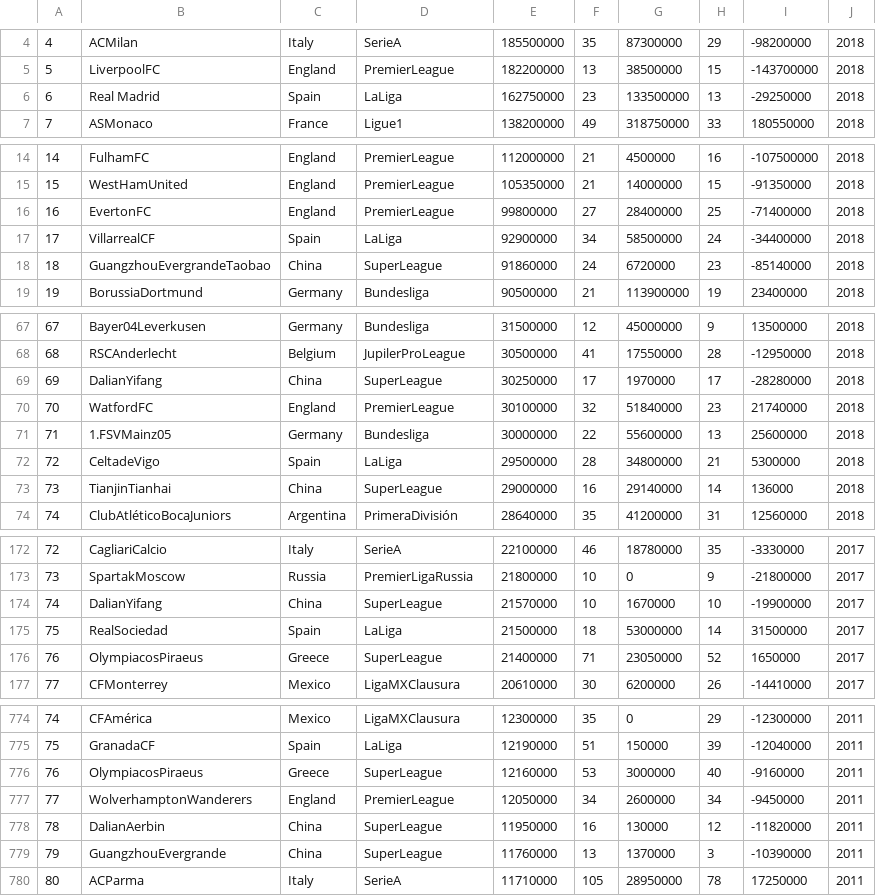
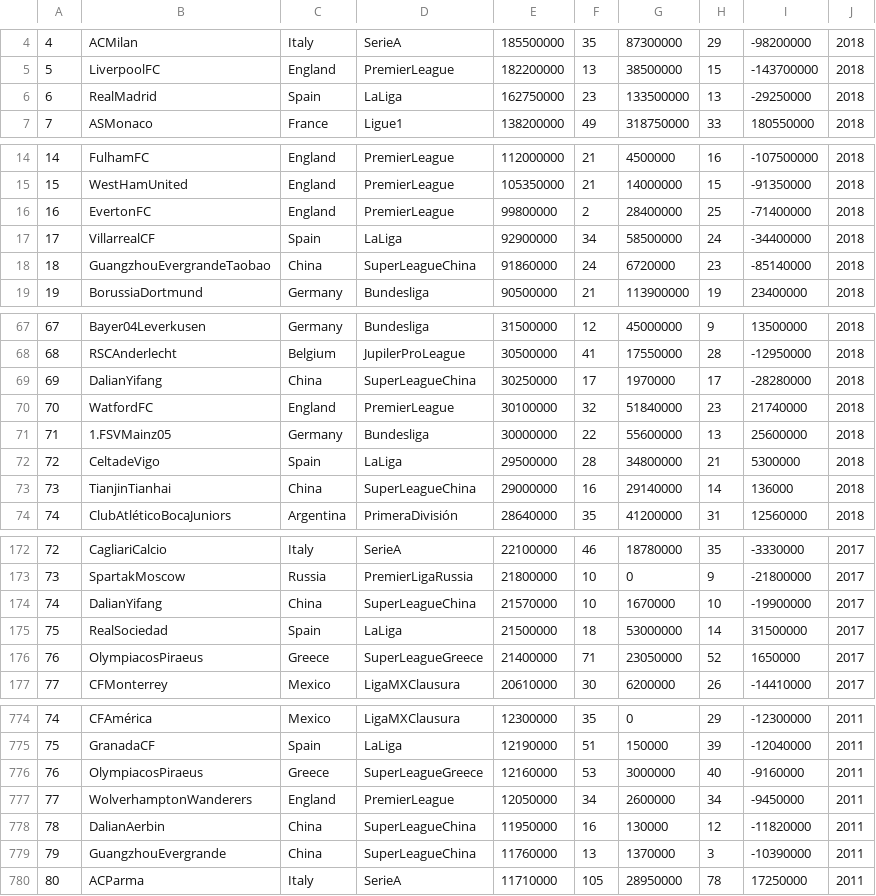
Before and after one commit to Kpavicic00/Football-Evolution, a CSV file: Datas/sportska_kubska_statsitika_OBRDENO.csv, drawn as a sheet; only a part is shown, gaps mark what is left out; the diff covers the shown part only.

```diff
--- a/Datas/sportska_kubska_statsitika_OBRDENO.csv
+++ b/Datas/sportska_kubska_statsitika_OBRDENO.csv
@@ -5,3 +5,3 @@
 5,LiverpoolFC,England,PremierLeague,182200000,13,38500000,15,-143700000,2018
-6,Real Madrid,Spain,LaLiga,162750000,23,133500000,13,-29250000,2018
+6,RealMadrid,Spain,LaLiga,162750000,23,133500000,13,-29250000,2018
 7,ASMonaco,France,Ligue1,138200000,49,318750000,33,180550000,2018
@@ -15,5 +15,5 @@
 15,WestHamUnited,England,PremierLeague,105350000,21,14000000,15,-91350000,2018
-16,EvertonFC,England,PremierLeague,99800000,27,28400000,25,-71400000,2018
+16,EvertonFC,England,PremierLeague,99800000,2,28400000,25,-71400000,2018
 17,VillarrealCF,Spain,LaLiga,92900000,34,58500000,24,-34400000,2018
-18,GuangzhouEvergrandeTaobao,China,SuperLeague,91860000,24,6720000,23,-85140000,2018
+18,GuangzhouEvergrandeTaobao,China,SuperLeagueChina,91860000,24,6720000,23,-85140000,2018
 19,BorussiaDortmund,Germany,Bundesliga,90500000,21,113900000,19,23400000,2018
@@ -68,3 +68,3 @@
 68,RSCAnderlecht,Belgium,JupilerProLeague,30500000,41,17550000,28,-12950000,2018
-69,DalianYifang,China,SuperLeague,30250000,17,1970000,17,-28280000,2018
+69,DalianYifang,China,SuperLeagueChina,30250000,17,1970000,17,-28280000,2018
 70,WatfordFC,England,PremierLeague,30100000,32,51840000,23,21740000,2018
@@ -72,3 +72,3 @@
 72,CeltadeVigo,Spain,LaLiga,29500000,28,34800000,21,5300000,2018
-73,TianjinTianhai,China,SuperLeague,29000000,16,29140000,14,136000,2018
+73,TianjinTianhai,China,SuperLeagueChina,29000000,16,29140000,14,136000,2018
 74,ClubAtléticoBocaJuniors,Argentina,PrimeraDivisión,28640000,35,41200000,31,12560000,2018
@@ -173,5 +173,5 @@
 73,SpartakMoscow,Russia,PremierLigaRussia,21800000,10,0,9,-21800000,2017
-74,DalianYifang,China,SuperLeague,21570000,10,1670000,10,-19900000,2017
+74,DalianYifang,China,SuperLeagueChina,21570000,10,1670000,10,-19900000,2017
 75,RealSociedad,Spain,LaLiga,21500000,18,53000000,14,31500000,2017
-76,OlympiacosPiraeus,Greece,SuperLeague,21400000,71,23050000,52,1650000,2017
+76,OlympiacosPiraeus,Greece,SuperLeagueGreece,21400000,71,23050000,52,1650000,2017
 77,CFMonterrey,Mexico,LigaMXClausura,20610000,30,6200000,26,-14410000,2017
@@ -775,6 +775,6 @@
 75,GranadaCF,Spain,LaLiga,12190000,51,150000,39,-12040000,2011
-76,OlympiacosPiraeus,Greece,SuperLeague,12160000,53,3000000,40,-9160000,2011
+76,OlympiacosPiraeus,Greece,SuperLeagueGreece,12160000,53,3000000,40,-9160000,2011
 77,WolverhamptonWanderers,England,PremierLeague,12050000,34,2600000,34,-9450000,2011
-78,DalianAerbin,China,SuperLeague,11950000,16,130000,12,-11820000,2011
-79,GuangzhouEvergrande,China,SuperLeague,11760000,13,1370000,3,-10390000,2011
+78,DalianAerbin,China,SuperLeagueChina,11950000,16,130000,12,-11820000,2011
+79,GuangzhouEvergrande,China,SuperLeagueChina,11760000,13,1370000,3,-10390000,2011
 80,ACParma,Italy,SerieA,11710000,105,28950000,78,17250000,2011
```
Also changed, not shown: 73 edited cells elsewhere in this file, Datas/SaveData/save_csv_Expend_BATCH.csv, Datas/SaveData/save_csv_GetDataForLeauge_AVG_Seasons_BATCH.csv, 11 other files.
